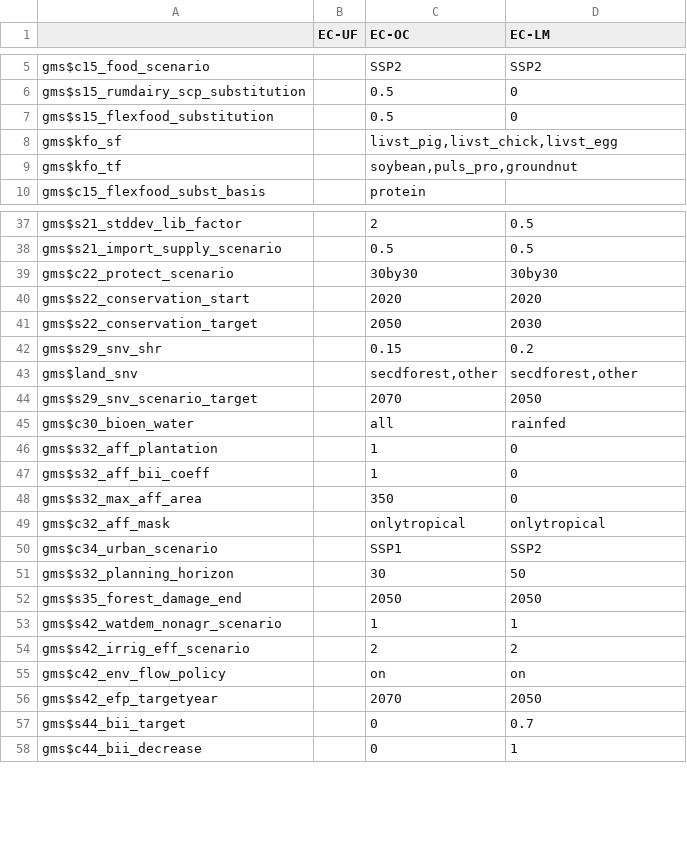
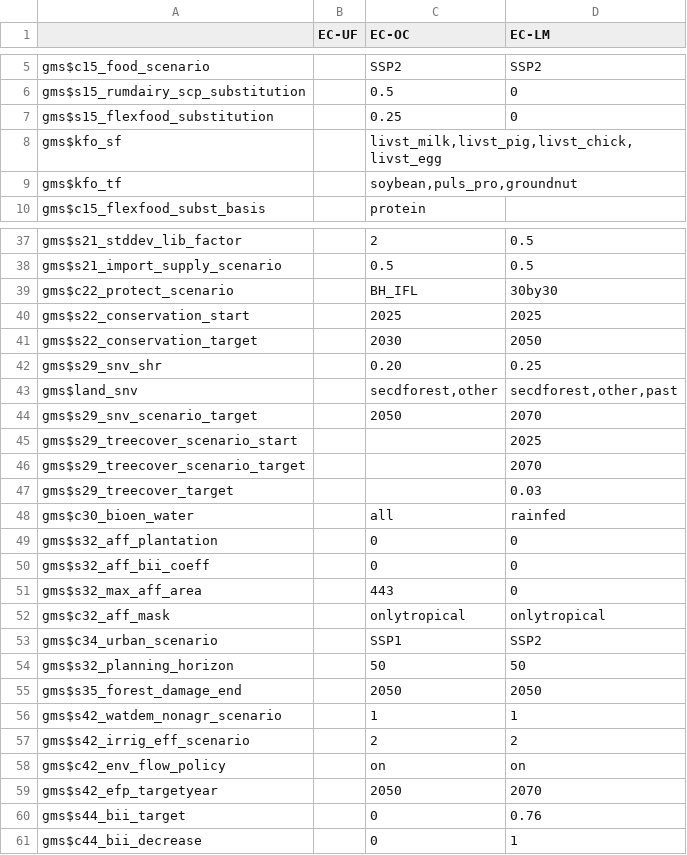
Before and after one commit to weindl/magpie, a CSV file: config/projects/scenario_config_ec.csv, drawn as a sheet; only a part is shown, gaps mark what is left out; the diff covers the shown part only.

Commit message:
update scenario_config_ec.csv

```diff
--- a/config/projects/scenario_config_ec.csv
+++ b/config/projects/scenario_config_ec.csv
@@ -6,4 +6,4 @@ gms$c15_food_scenario;;SSP2;SSP2
 gms$s15_rumdairy_scp_substitution;;0.5;0
-gms$s15_flexfood_substitution;;0.5;0
-gms$kfo_sf;;livst_pig,livst_chick,livst_egg;
+gms$s15_flexfood_substitution;;0.25;0
+gms$kfo_sf;;livst_milk,livst_pig,livst_chick,livst_egg;
 gms$kfo_tf;;soybean,puls_pro,groundnut;
@@ -38,15 +38,18 @@ gms$s21_stddev_lib_factor;;2;0.5
 gms$s21_import_supply_scenario;;0.5;0.5
-gms$c22_protect_scenario;;30by30;30by30
-gms$s22_conservation_start;;2020;2020
-gms$s22_conservation_target;;2050;2030
-gms$s29_snv_shr;;0.15;0.2
-gms$land_snv;;secdforest,other;secdforest,other
-gms$s29_snv_scenario_target;;2070;2050
+gms$c22_protect_scenario;;BH_IFL;30by30
+gms$s22_conservation_start;;2025;2025
+gms$s22_conservation_target;;2030;2050
+gms$s29_snv_shr;;0.20;0.25
+gms$land_snv;;secdforest,other;secdforest,other,past
+gms$s29_snv_scenario_target;;2050;2070
+gms$s29_treecover_scenario_start;;;2025
+gms$s29_treecover_scenario_target;;;2070
+gms$s29_treecover_target;;;0.03
 gms$c30_bioen_water;;all;rainfed
-gms$s32_aff_plantation;;1;0
-gms$s32_aff_bii_coeff;;1;0
-gms$s32_max_aff_area;;350;0
+gms$s32_aff_plantation;;0;0
+gms$s32_aff_bii_coeff;;0;0
+gms$s32_max_aff_area;;443;0
 gms$c32_aff_mask;;onlytropical;onlytropical
 gms$c34_urban_scenario;;SSP1;SSP2
-gms$s32_planning_horizon;;30;50
+gms$s32_planning_horizon;;50;50
 gms$s35_forest_damage_end;;2050;2050
@@ -55,4 +58,4 @@ gms$s42_irrig_eff_scenario;;2;2
 gms$c42_env_flow_policy;;on;on
-gms$s42_efp_targetyear;;2070;2050
-gms$s44_bii_target;;0;0.7
+gms$s42_efp_targetyear;;2050;2070
+gms$s44_bii_target;;0;0.76
 gms$c44_bii_decrease;;0;1
```
Also changed, not shown: 2 edited cells elsewhere in this file.
